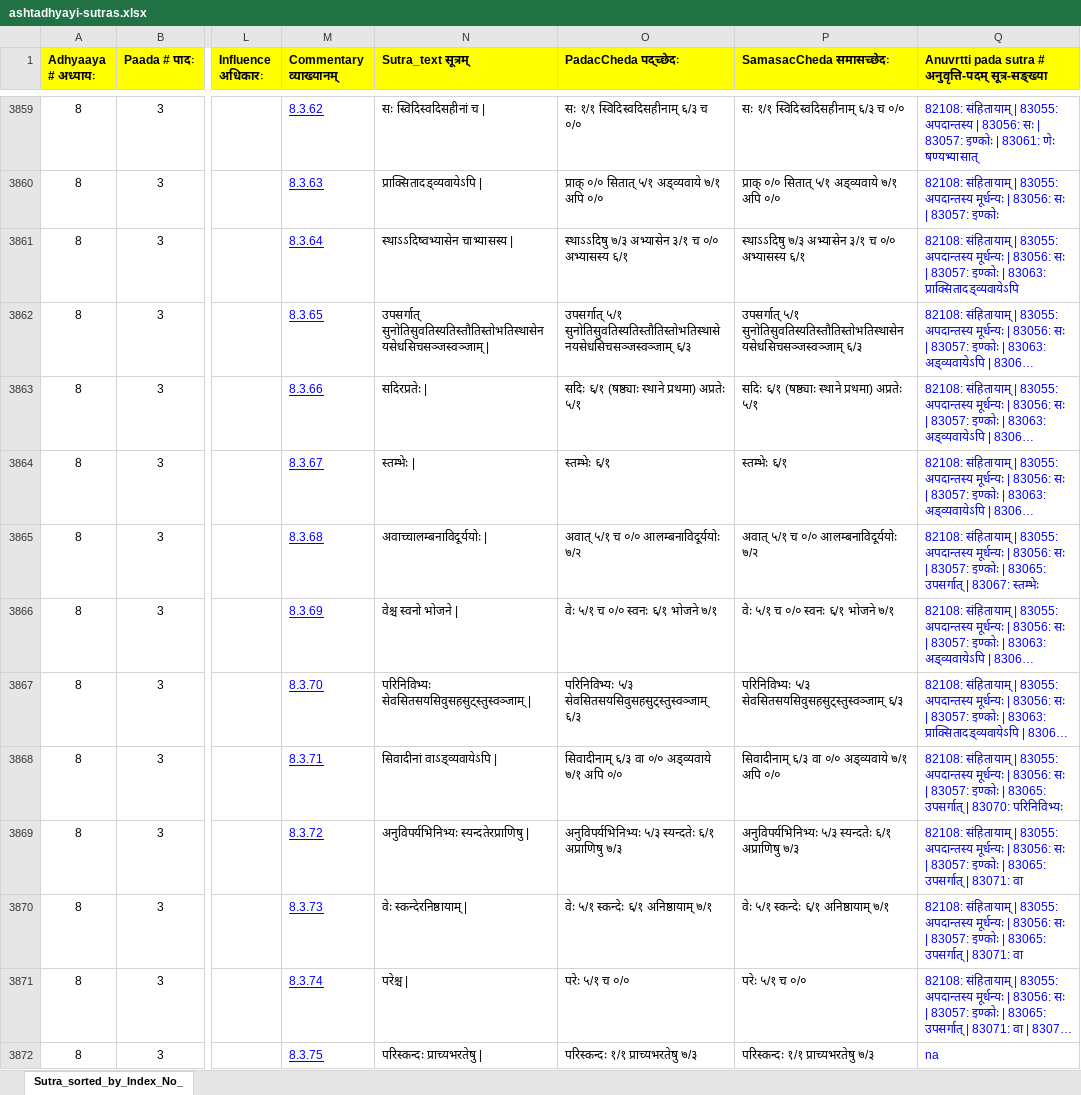
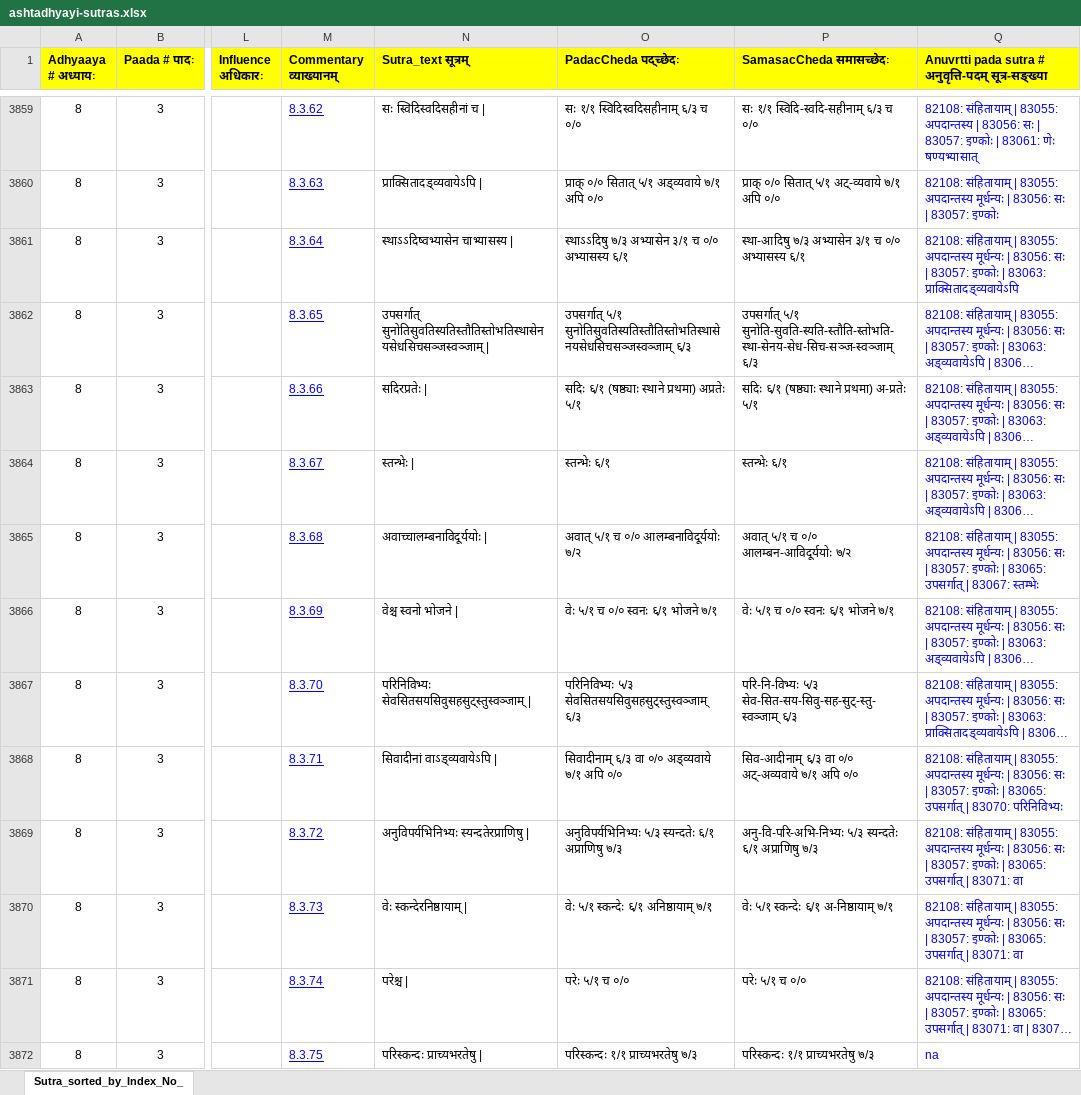
Before and after one commit to poojapi/ashtadhyayi, an Excel workbook: ashtadhyayi/ashtadhyayi-sutras.xlsx, sheet Sutra_sorted_by_Index_No_, drawn as a sheet; only a part is shown, gaps mark what is left out; long unchanged cells end in …; values as stored, in another font and other column widths than the file's, no borders; charts and pictures not drawn; the diff covers the shown part only; the diff names each change by its address in the sheet, - before the commit and + after, or states it on an @@ line.

```diff
--- a/ashtadhyayi/ashtadhyayi-sutras.xlsx (sheet Sutra_sorted_by_Index_No_)
+++ b/ashtadhyayi/ashtadhyayi-sutras.xlsx (sheet Sutra_sorted_by_Index_No_)
-P3859 (SamasacCheda समासच्छेदः): सः १/१ स्विदिस्वदिसहीनाम् ६/३ च ०/०
+P3859 (SamasacCheda समासच्छेदः): सः १/१ स्विदि-स्वदि-सहीनाम् ६/३ च ०/०
-P3860 (SamasacCheda समासच्छेदः): प्राक् ०/० सितात् ५/१ अड्व्यवाये ७/१ अपि ०/०
+P3860 (SamasacCheda समासच्छेदः): प्राक् ०/० सितात् ५/१ अट्-व्यवाये ७/१ अपि ०/०
-P3861 (SamasacCheda समासच्छेदः): स्थाऽऽदिषु ७/३ अभ्यासेन…
+P3861 (SamasacCheda समासच्छेदः): स्था-आदिषु ७/३ अभ्यासेन…
-P3862 (SamasacCheda समासच्छेदः): उपसर्गात् ५/१ सुनोतिसुवतिस्यतिस्तौतिस्तोभतिस्थासेनयसेधसिचसञ्जस्वञ्जाम् ६/३
+P3862 (SamasacCheda समासच्छेदः): उपसर्गात् ५/१ सुनोति-सुवति-स्यति-स्तौति-स्तोभति-स्था-सेनय-सेध-सिच-सञ्ज-स्वञ्जाम् ६/३
-P3863 (SamasacCheda समासच्छेदः): …स्थाने प्रथमा) अप्रतेः ५/१
+P3863 (SamasacCheda समासच्छेदः): …स्थाने प्रथमा) अ-प्रतेः ५/१
-N3864 (Sutra_text सूत्रम्‌): स्तम्भेः |
+N3864 (Sutra_text सूत्रम्‌): स्तन्भेः |
-O3864 (PadacCheda पद्च्छेदः): स्तम्भेः ६/१
+O3864 (PadacCheda पद्च्छेदः): स्तन्भेः ६/१
-P3864 (SamasacCheda समासच्छेदः): स्तम्भेः ६/१
+P3864 (SamasacCheda समासच्छेदः): स्तन्भेः ६/१
-P3865 (SamasacCheda समासच्छेदः): अवात् ५/१ च ०/० आलम्बनाविदूर्ययोः ७/२
+P3865 (SamasacCheda समासच्छेदः): अवात् ५/१ च ०/० आलम्बन-आविदूर्ययोः ७/२
-P3867 (SamasacCheda समासच्छेदः): परिनिविभ्यः ५/३ सेवसितसयसिवुसहसुट्‍स्तुस्वञ्जाम् ६/३
+P3867 (SamasacCheda समासच्छेदः): परि-नि-विभ्यः ५/३ सेव-सित-सय-सिवु-सह-सुट्‍-स्तु-स्वञ्जाम् ६/३
-P3868 (SamasacCheda समासच्छेदः): सिवादीनाम् ६/३ वा ०/० अड्‍व्यवाये ७/१ अपि…
+P3868 (SamasacCheda समासच्छेदः): सिव-आदीनाम् ६/३ वा ०/० अट्-अव्यवाये ७/१ अपि…
-P3869 (SamasacCheda समासच्छेदः): अनुविपर्यभिनिभ्यः ५/३ स्यन्दतेः…
+P3869 (SamasacCheda समासच्छेदः): अनु-वि-परि-अभि-निभ्यः ५/३ स्यन्दतेः…
-P3870 (SamasacCheda समासच्छेदः): वेः ५/१ स्कन्देः ६/१ अनिष्ठायाम् ७/१
+P3870 (SamasacCheda समासच्छेदः): वेः ५/१ स्कन्देः ६/१ अ-निष्ठायाम् ७/१
```
Also changed, not shown: 1113 edited cells elsewhere in this sheet, 9 other files.
